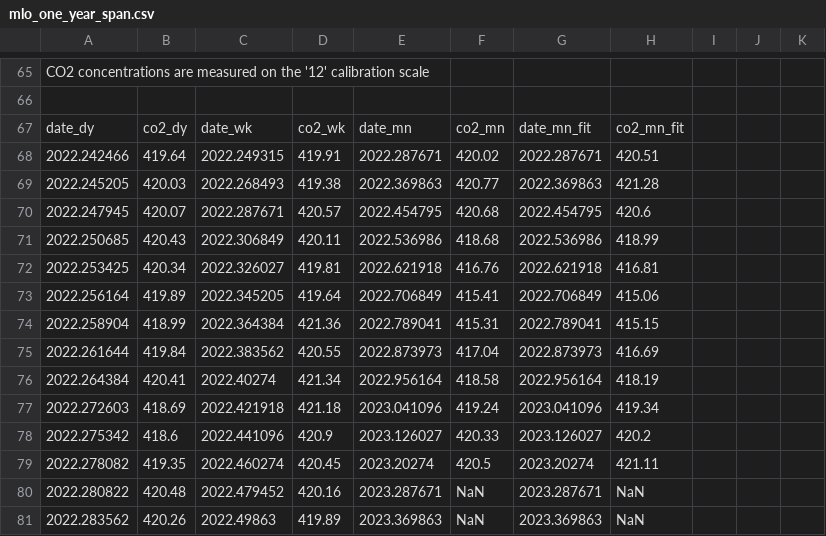
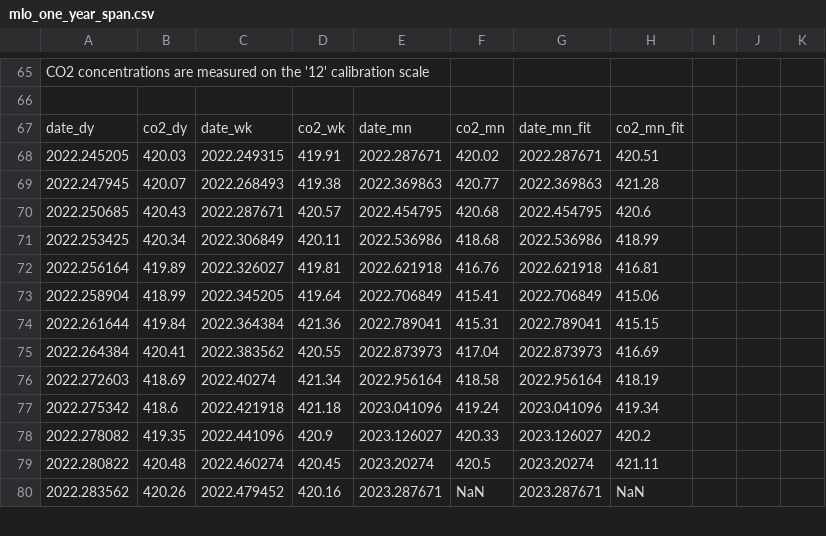
Before and after one commit to sio-co2o2/keelingcurve_notebooks, a CSV file: preliminary_data/mlo/mlo_one_year_span.csv, drawn as a sheet; only a part is shown, gaps mark what is left out; the diff covers the shown part only.

Commit message:
Update data on 2023-04-30T15:32:08Z

```diff
--- a/preliminary_data/mlo/mlo_one_year_span.csv
+++ b/preliminary_data/mlo/mlo_one_year_span.csv
@@ -69,15 +69,14 @@
 date_dy,co2_dy,date_wk,co2_wk,date_mn,co2_mn,date_mn_fit,co2_mn_fit
-2022.242466,419.64,2022.249315,419.91,2022.287671,420.02,2022.287671,420.51
-2022.245205,420.03,2022.268493,419.38,2022.369863,420.77,2022.369863,421.28
-2022.247945,420.07,2022.287671,420.57,2022.454795,420.68,2022.454795,420.6
-2022.250685,420.43,2022.306849,420.11,2022.536986,418.68,2022.536986,418.99
-2022.253425,420.34,2022.326027,419.81,2022.621918,416.76,2022.621918,416.81
-2022.256164,419.89,2022.345205,419.64,2022.706849,415.41,2022.706849,415.06
-2022.258904,418.99,2022.364384,421.36,2022.789041,415.31,2022.789041,415.15
-2022.261644,419.84,2022.383562,420.55,2022.873973,417.04,2022.873973,416.69
-2022.264384,420.41,2022.40274,421.34,2022.956164,418.58,2022.956164,418.19
-2022.272603,418.69,2022.421918,421.18,2023.041096,419.24,2023.041096,419.34
-2022.275342,418.6,2022.441096,420.9,2023.126027,420.33,2023.126027,420.2
-2022.278082,419.35,2022.460274,420.45,2023.20274,420.5,2023.20274,421.11
-2022.280822,420.48,2022.479452,420.16,2023.287671,NaN,2023.287671,NaN
-2022.283562,420.26,2022.49863,419.89,2023.369863,NaN,2023.369863,NaN
+2022.245205,420.03,2022.249315,419.91,2022.287671,420.02,2022.287671,420.51
+2022.247945,420.07,2022.268493,419.38,2022.369863,420.77,2022.369863,421.28
+2022.250685,420.43,2022.287671,420.57,2022.454795,420.68,2022.454795,420.6
+2022.253425,420.34,2022.306849,420.11,2022.536986,418.68,2022.536986,418.99
+2022.256164,419.89,2022.326027,419.81,2022.621918,416.76,2022.621918,416.81
+2022.258904,418.99,2022.345205,419.64,2022.706849,415.41,2022.706849,415.06
+2022.261644,419.84,2022.364384,421.36,2022.789041,415.31,2022.789041,415.15
+2022.264384,420.41,2022.383562,420.55,2022.873973,417.04,2022.873973,416.69
+2022.272603,418.69,2022.40274,421.34,2022.956164,418.58,2022.956164,418.19
+2022.275342,418.6,2022.421918,421.18,2023.041096,419.24,2023.041096,419.34
+2022.278082,419.35,2022.441096,420.9,2023.126027,420.33,2023.126027,420.2
+2022.280822,420.48,2022.460274,420.45,2023.20274,420.5,2023.20274,421.11
+2022.283562,420.26,2022.479452,420.16,2023.287671,NaN,2023.287671,NaN
```
Also changed, not shown: 84 edited cells elsewhere in this file, preliminary_data/mlo/mlo_one_month_span.csv, preliminary_data/mlo/mlo_six_month_span.csv, 1 other file.
